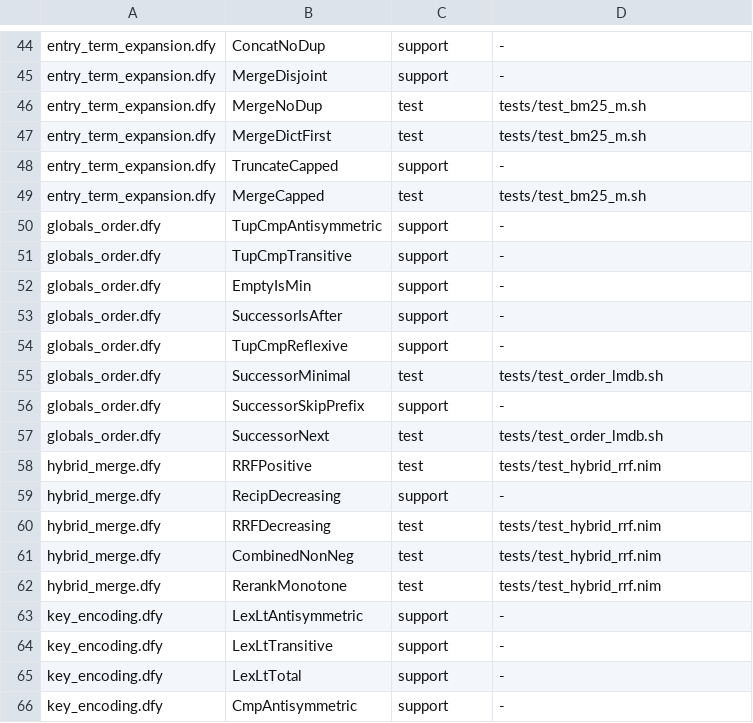
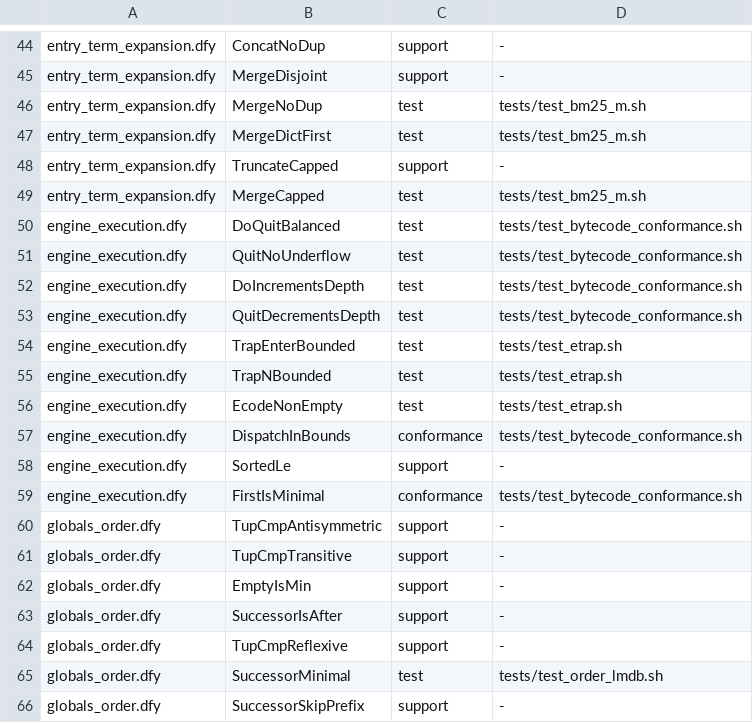
Before and after one commit to mjandrews1/nimm, a TSV file: formal/contracts.tsv, drawn as a sheet; only a part is shown, gaps mark what is left out; the shorter side is filled out with more unchanged rows; the diff names each change by its address in the sheet, - before the commit and + after, or states it on an @@ line.

Commit message:
formal: engine execution — call-stack discipline, $ETRAP cap, label dispatch (#444)

```diff
--- a/formal/contracts.tsv
+++ b/formal/contracts.tsv
+row 50: engine_execution.dfy | DoQuitBalanced | test | tests/test_bytecode_conformance.sh
+row 51: engine_execution.dfy | QuitNoUnderflow | test | tests/test_bytecode_conformance.sh
+row 52: engine_execution.dfy | DoIncrementsDepth | test | tests/test_bytecode_conformance.sh
+row 53: engine_execution.dfy | QuitDecrementsDepth | test | tests/test_bytecode_conformance.sh
+row 54: engine_execution.dfy | TrapEnterBounded | test | tests/test_etrap.sh
+row 55: engine_execution.dfy | TrapNBounded | test | tests/test_etrap.sh
+row 56: engine_execution.dfy | EcodeNonEmpty | test | tests/test_etrap.sh
+row 57: engine_execution.dfy | DispatchInBounds | conformance | tests/test_bytecode_conformance.sh
+row 58: engine_execution.dfy | SortedLe | support | -
+row 59: engine_execution.dfy | FirstIsMinimal | conformance | tests/test_bytecode_conformance.sh
```
Also changed, not shown: 4 other files.
